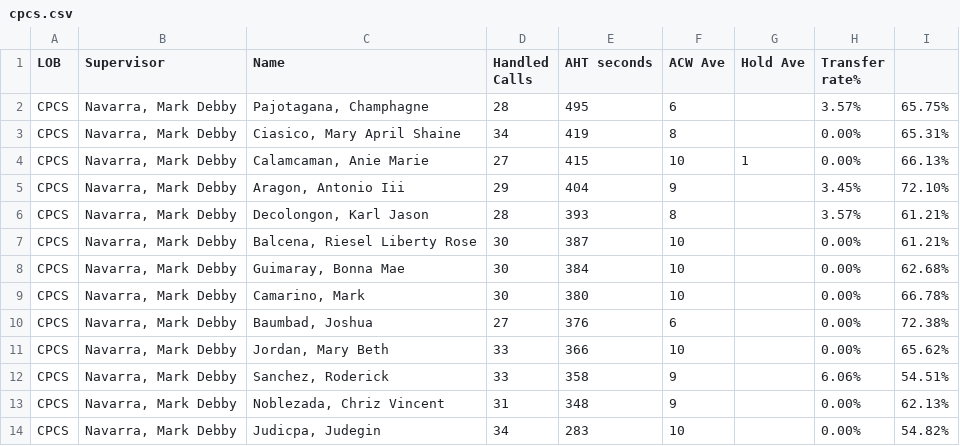
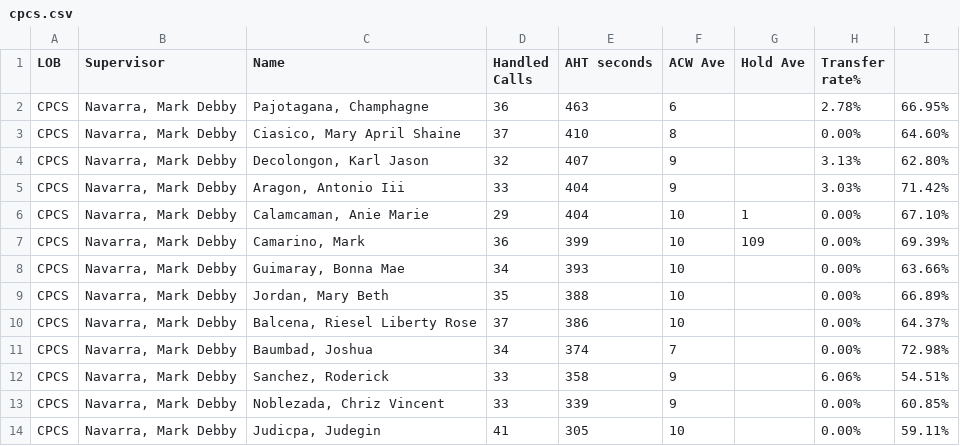
Before and after one commit to CGS-J/CPCS-AHT, a CSV file: cpcs.csv, drawn as a sheet; only a part is shown; the diff covers the shown part only.

```diff
--- a/cpcs.csv
+++ b/cpcs.csv
@@ -1,14 +1,14 @@
 LOB,Supervisor,Name ,Handled Calls ,AHT seconds,ACW Ave,Hold Ave,Transfer rate%,
-CPCS,"Navarra, Mark Debby","Pajotagana, Champhagne",28,495,6,,3.57%,65.75%
-CPCS,"Navarra, Mark Debby","Ciasico, Mary April Shaine",34,419,8,,0.00%,65.31%
-CPCS,"Navarra, Mark Debby","Calamcaman, Anie Marie",27,415,10,1,0.00%,66.13%
-CPCS,"Navarra, Mark Debby","Aragon, Antonio Iii",29,404,9,,3.45%,72.10%
-CPCS,"Navarra, Mark Debby","Decolongon, Karl Jason",28,393,8,,3.57%,61.21%
-CPCS,"Navarra, Mark Debby","Balcena, Riesel Liberty Rose",30,387,10,,0.00%,61.21%
-CPCS,"Navarra, Mark Debby","Guimaray, Bonna Mae",30,384,10,,0.00%,62.68%
-CPCS,"Navarra, Mark Debby","Camarino, Mark",30,380,10,,0.00%,66.78%
-CPCS,"Navarra, Mark Debby","Baumbad, Joshua",27,376,6,,0.00%,72.38%
-CPCS,"Navarra, Mark Debby","Jordan, Mary Beth",33,366,10,,0.00%,65.62%
+CPCS,"Navarra, Mark Debby","Pajotagana, Champhagne",36,463,6,,2.78%,66.95%
+CPCS,"Navarra, Mark Debby","Ciasico, Mary April Shaine",37,410,8,,0.00%,64.60%
+CPCS,"Navarra, Mark Debby","Decolongon, Karl Jason",32,407,9,,3.13%,62.80%
+CPCS,"Navarra, Mark Debby","Aragon, Antonio Iii",33,404,9,,3.03%,71.42%
+CPCS,"Navarra, Mark Debby","Calamcaman, Anie Marie",29,404,10,1,0.00%,67.10%
+CPCS,"Navarra, Mark Debby","Camarino, Mark",36,399,10,109,0.00%,69.39%
+CPCS,"Navarra, Mark Debby","Guimaray, Bonna Mae",34,393,10,,0.00%,63.66%
+CPCS,"Navarra, Mark Debby","Jordan, Mary Beth",35,388,10,,0.00%,66.89%
+CPCS,"Navarra, Mark Debby","Balcena, Riesel Liberty Rose",37,386,10,,0.00%,64.37%
+CPCS,"Navarra, Mark Debby","Baumbad, Joshua",34,374,7,,0.00%,72.98%
 CPCS,"Navarra, Mark Debby","Sanchez, Roderick",33,358,9,,6.06%,54.51%
-CPCS,"Navarra, Mark Debby","Noblezada, Chriz Vincent",31,348,9,,0.00%,62.13%
-CPCS,"Navarra, Mark Debby","Judicpa, Judegin",34,283,10,,0.00%,54.82%
+CPCS,"Navarra, Mark Debby","Noblezada, Chriz Vincent",33,339,9,,0.00%,60.85%
+CPCS,"Navarra, Mark Debby","Judicpa, Judegin",41,305,10,,0.00%,59.11%
```
Also changed, not shown: 9 edited cells elsewhere in this file, cpcsAHT.csv.
